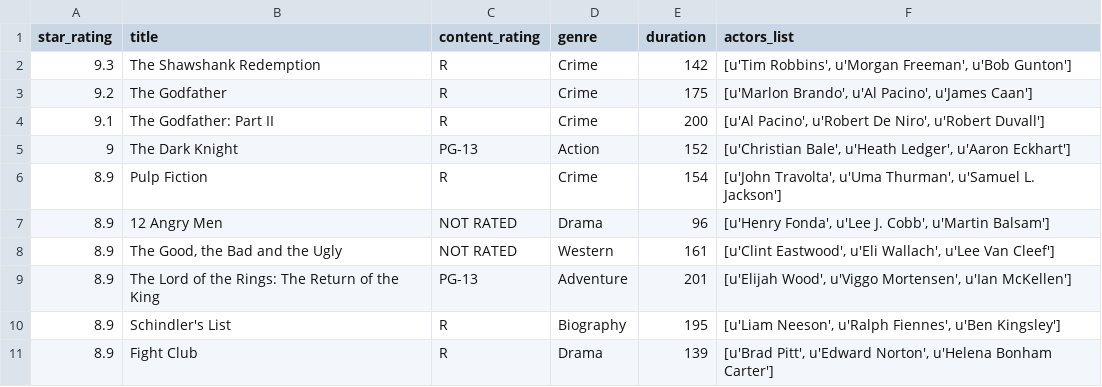
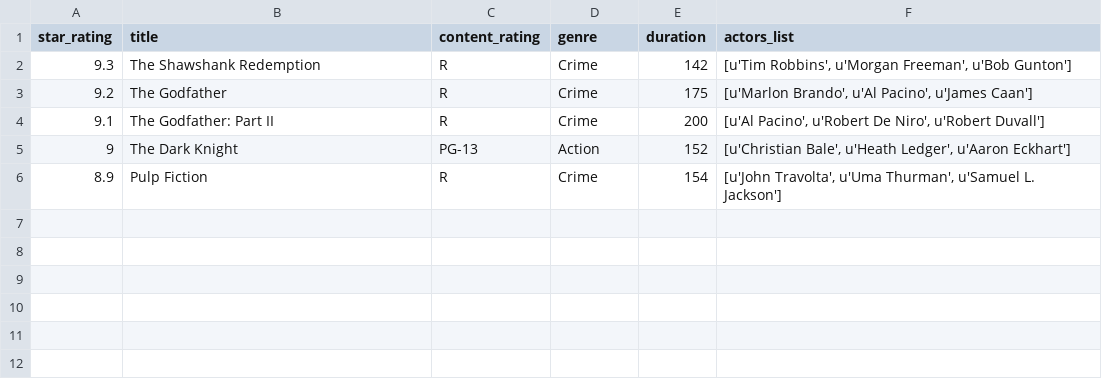
Before and after one commit to xphd/wikidata_sparql, a CSV file: imdb_10.csv, drawn as a sheet; the diff names each change by its address in the sheet, - before the commit and + after, or states it on an @@ line.

```diff
--- a/imdb_10.csv
+++ b/imdb_10.csv
-row 7: 8.9 | 12 Angry Men | NOT RATED | Drama | 96 | [u'Henry Fonda', u'Lee J. Cobb', u'Martin Balsam']
-row 8: 8.9 | The Good, the Bad and the Ugly | NOT RATED | Western | 161 | [u'Clint Eastwood', u'Eli Wallach', u'Lee Van Cleef']
-row 9: 8.9 | The Lord of the Rings: The Return of the King | PG-13 | Adventure | 201 | [u'Elijah Wood', u'Viggo Mortensen', u'Ian McKellen']
-row 10: 8.9 | Schindler's List | R | Biography | 195 | [u'Liam Neeson', u'Ralph Fiennes', u'Ben Kingsley']
-row 11: 8.9 | Fight Club | R | Drama | 139 | [u'Brad Pitt', u'Edward Norton', u'Helena Bonham Carter']
```
Also changed, not shown: 4 other files.
